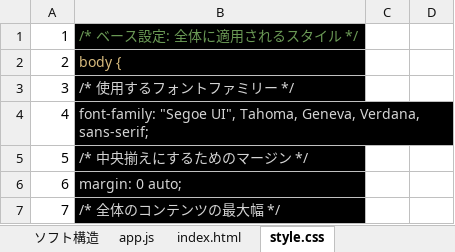
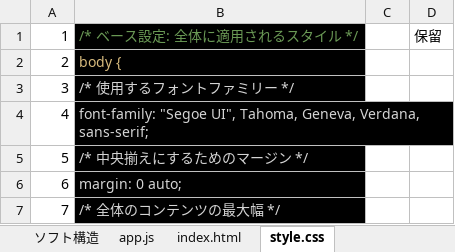
Before and after one commit to smd255/FastAPIToDo, an Excel workbook: doc/解析_メモアプリ.xlsx, sheet style.css, drawn as a sheet; only a part is shown; values as stored, in another font and other column widths than the file's, no borders; the diff names each change by its address in the sheet, - before the commit and + after, or states it on an @@ line.

```diff
--- a/doc/解析_メモアプリ.xlsx (sheet style.css)
+++ b/doc/解析_メモアプリ.xlsx (sheet style.css)
-D1: (empty)
+D1: 保留
```
Also changed, not shown: sheet index.html, sheet app.js, charts or pictures, 1 other file.
